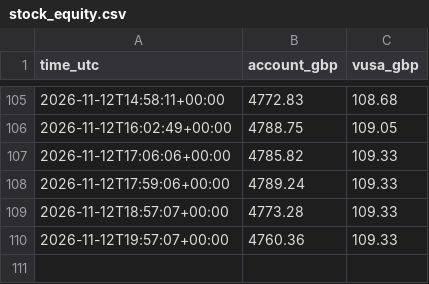
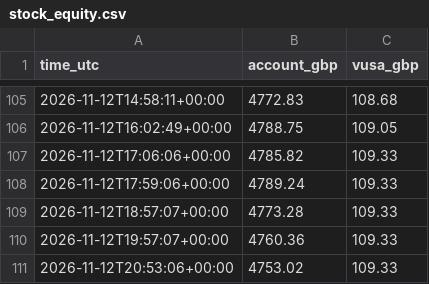
Before and after one commit to byw4dm22yg-a11y/-bot-dashboard, a CSV file: data/stock_equity.csv, drawn as a sheet; only a part is shown, gaps mark what is left out; the diff names each change by its address in the sheet, - before the commit and + after, or states it on an @@ line.

Commit message:
stock equity row

```diff
--- a/data/stock_equity.csv
+++ b/data/stock_equity.csv
+row 111: 2026-11-12T20:53:06+00:00 | 4753.02 | 109.33
```
